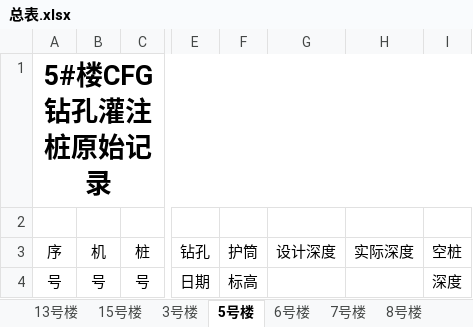
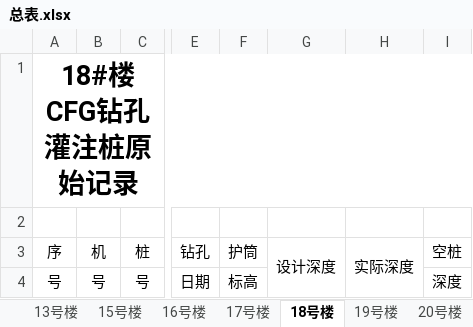
Before and after one commit to mayuefei/fengqitai, an Excel workbook: 总表.xlsx, sheet 18号楼, drawn as a sheet; only a part is shown, gaps mark what is left out; values as stored, in another font and other column widths than the file's, no borders; the diff names each change by its address in the sheet, - before the commit and + after, or states it on an @@ line.

```diff
--- a/总表.xlsx (sheet 18号楼)
+++ b/总表.xlsx (sheet 18号楼)
-sheet tab: 3号楼
+sheet tab: 17号楼
-sheet tab: 5号楼
+sheet tab: 18号楼
-sheet tab: 6号楼
+sheet tab: 19号楼
-sheet tab: 7号楼
+sheet tab: 20号楼
-A1 (序): 5#楼CFG钻孔灌注桩原始记录
+A1 (序): 18#楼CFG钻孔灌注桩原始记录
+G3:G4 merged
+H3:H4 merged
```
Also changed, not shown: sheet 15号楼, sheet 21号楼, sheet 19号楼, sheet 20号楼, sheet 22号楼, sheet 17号楼, 2 more sheets, other sheet tabs, 1 other file.
